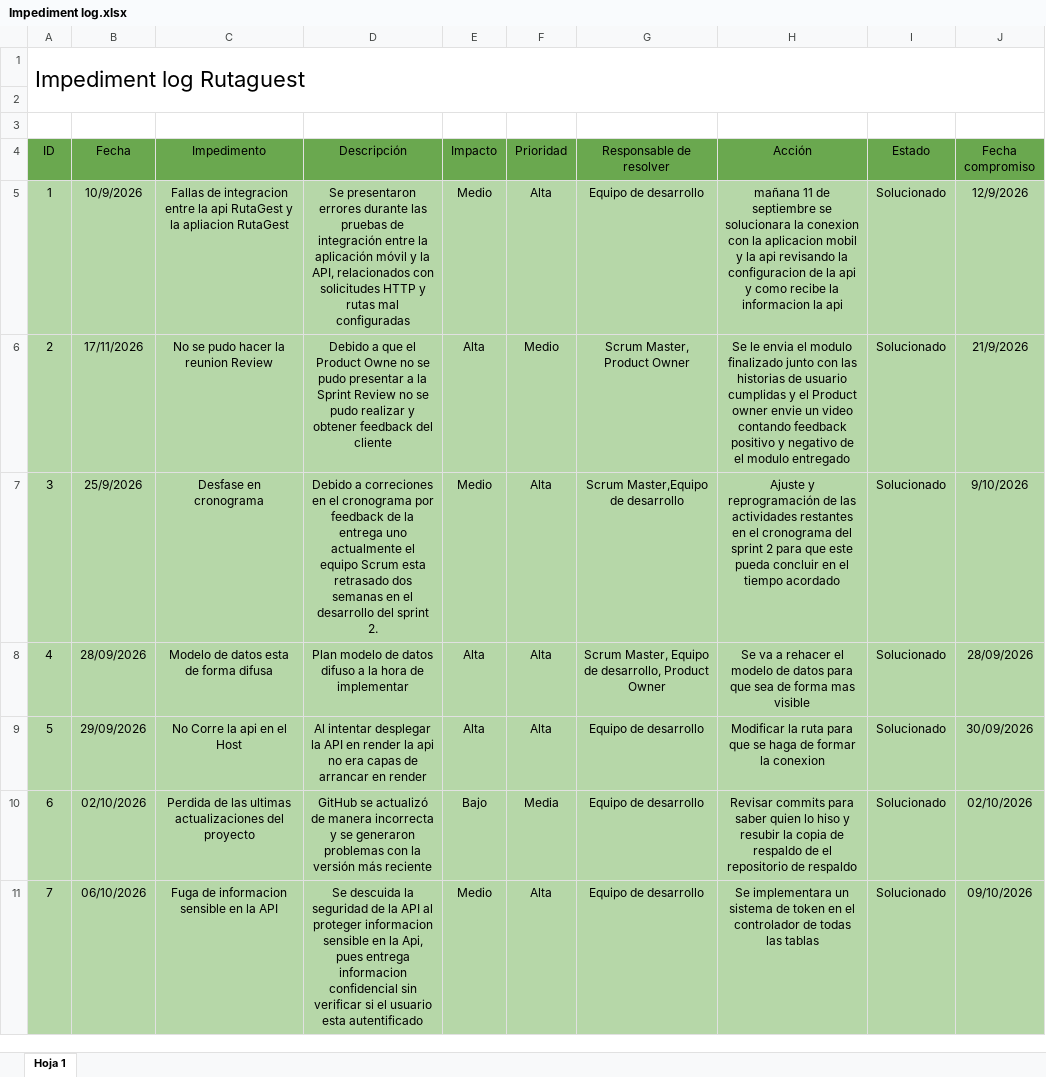
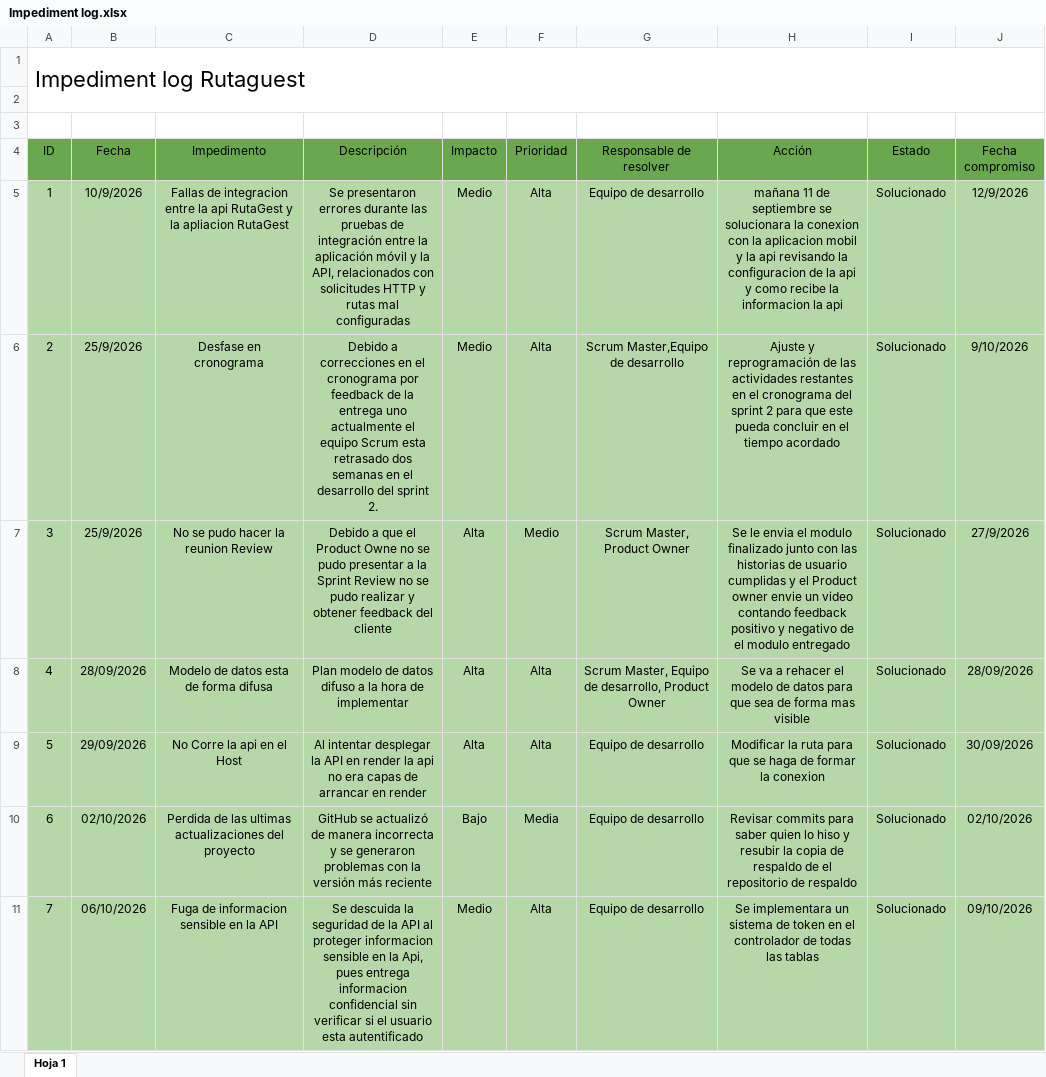
Before and after one commit to sebax401/ProyectoTransporte, an Excel workbook: Fase 2/Evidencias Proyecto/Evidencias de documentación/Impediment log.xlsx, sheet Hoja 1, drawn as a sheet; only a part is shown; values as stored, in another font and other column widths than the file's, no borders; charts and pictures not drawn; removed rows and columns are numbered as before the commit, all else as after; the diff covers the shown part only; the diff names each change by its address in the sheet, - before the commit and + after, or states it on an @@ line.

```diff
--- a/Fase 2/Evidencias Proyecto/Evidencias de documentación/Impediment log.xlsx (sheet Hoja 1)
+++ b/Fase 2/Evidencias Proyecto/Evidencias de documentación/Impediment log.xlsx (sheet Hoja 1)
-row 6: 2 | 17/11/2026 | No se pudo hacer la reunion Review | Debido a que el Product Owne no se pudo presentar a la Sprint Review no se pudo realizar y obtener feedback del cliente | Alta | Medio | Scrum Master, Product Owner | Se le envia el modulo finalizado junto con las historias de usuario cumplidas y el Product owner envie un video contando feedback positivo y negativo de el modulo entregado | Solucionado | 21/9/2026
@@ column A (ID) renumbered in row 6 @@
-D6 (Descripción): Debido a correciones en el…
+D6 (Descripción): Debido a correcciones en el…
+row 7: 3 | 25/9/2026 | No se pudo hacer la reunion Review | Debido a que el Product Owne no se pudo presentar a la Sprint Review no se pudo realizar y obtener feedback del cliente | Alta | Medio | Scrum Master, Product Owner | Se le envia el modulo finalizado junto con las historias de usuario cumplidas y el Product owner envie un video contando feedback positivo y negativo de el modulo entregado | Solucionado | 27/9/2026
```
Also changed, not shown: 3 added rows elsewhere in this sheet, charts or pictures, 2 other files.
